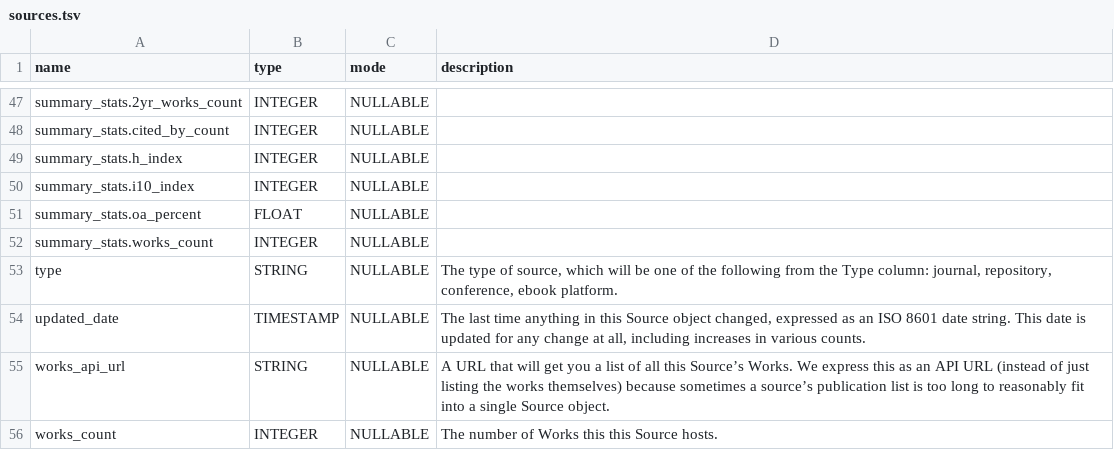
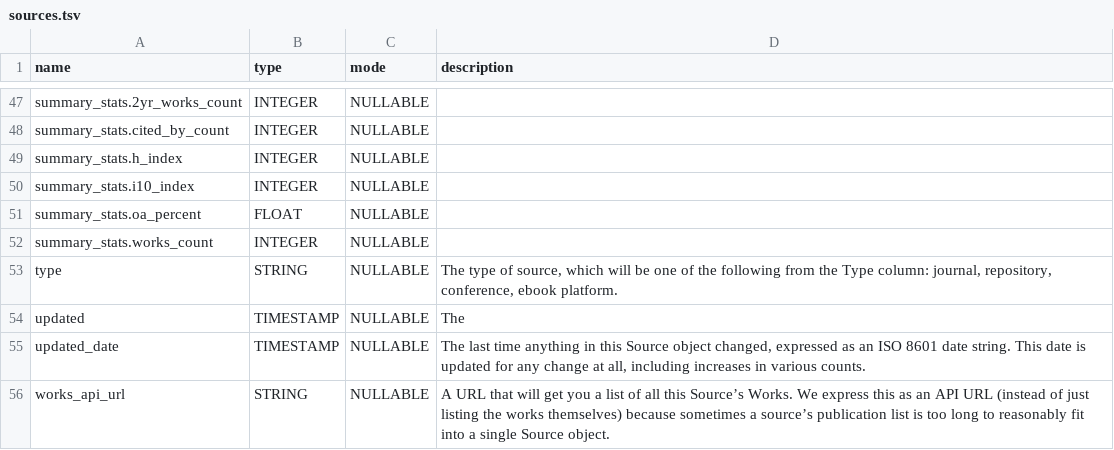
Before and after one commit to Loreb92/openalex_to_gbq, a TSV file: proj/schemas_tsv/sources.tsv, drawn as a sheet; only a part is shown, gaps mark what is left out; the shorter side is filled out with more unchanged rows; the diff names each change by its address in the sheet, - before the commit and + after, or states it on an @@ line.

Commit message:
update schema sources

```diff
--- a/proj/schemas_tsv/sources.tsv
+++ b/proj/schemas_tsv/sources.tsv
+row 54: updated | TIMESTAMP | NULLABLE | The
```
Also changed, not shown: 1 other file.
